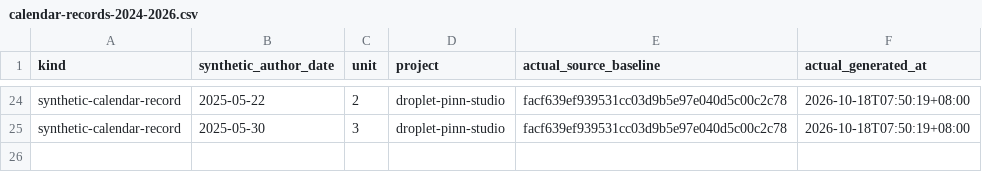
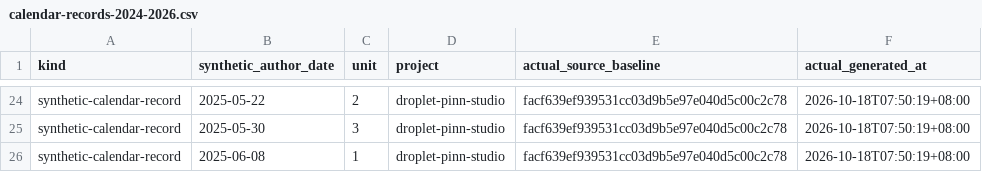
Before and after one commit to Khalil-Work/droplet-pinn-studio, a CSV file: docs/calendar-records-2024-2026.csv, drawn as a sheet; only a part is shown, gaps mark what is left out; the diff names each change by its address in the sheet, - before the commit and + after, or states it on an @@ line.

Commit message:
docs: synthetic calendar record 2025-06-08 unit 1
Documentation calendar reconstruction generated on 2026-10-18. Historical author dates do not date source development.

```diff
--- a/docs/calendar-records-2024-2026.csv
+++ b/docs/calendar-records-2024-2026.csv
+row 26: synthetic-calendar-record | 2025-06-08 | 1 | droplet-pinn-studio | facf639ef939531cc03d9b5e97e040d5c00c2c78 | 2026-10-18T07:50:19+08:00
```
